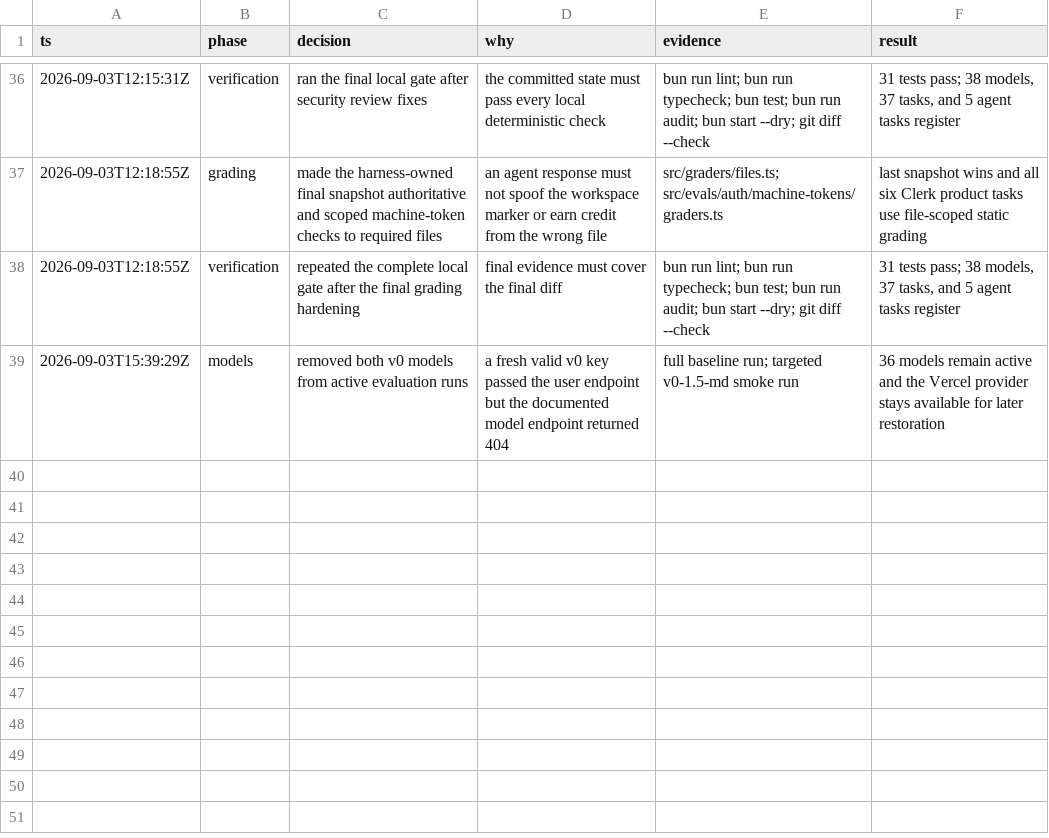
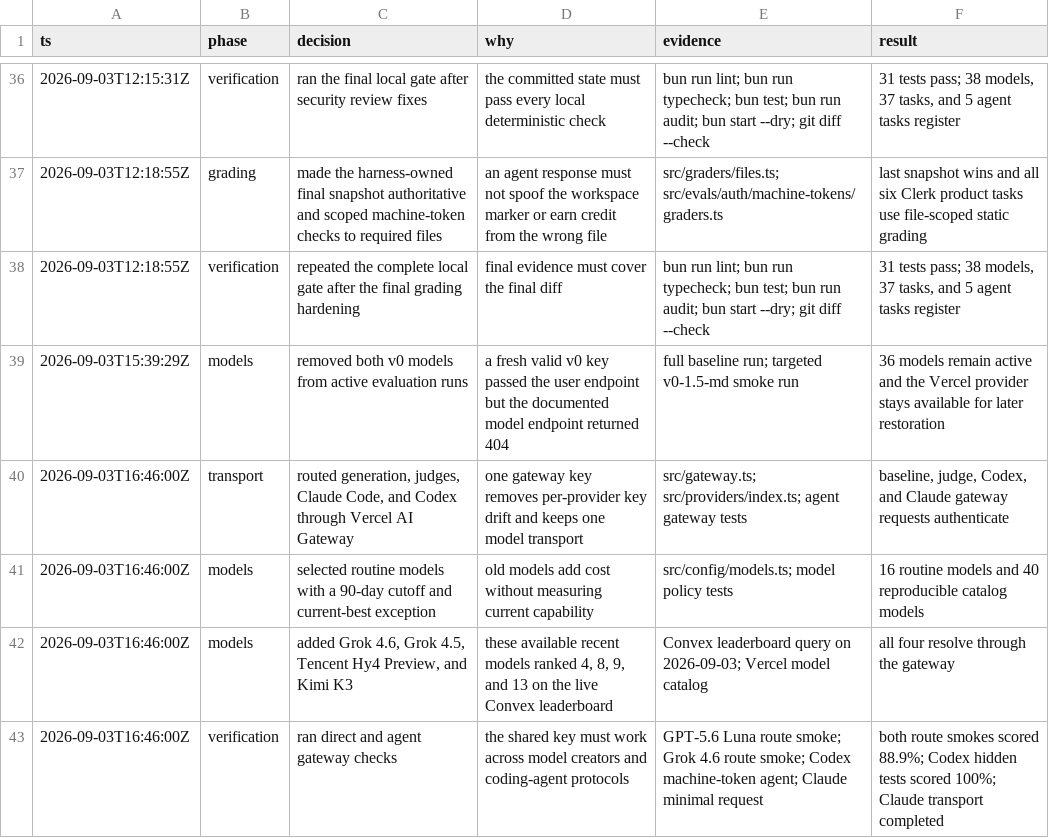
Before and after one commit to clerk/clerk-evals, a TSV file: docs/eval-suite-audit.tsv, drawn as a sheet; only a part is shown, gaps mark what is left out; the diff names each change by its address in the sheet, - before the commit and + after, or states it on an @@ line.

Commit message:
route current model evals through AI Gateway

```diff
--- a/docs/eval-suite-audit.tsv
+++ b/docs/eval-suite-audit.tsv
+row 40: 2026-09-03T16:46:00Z | transport | routed generation, judges, Claude Code, and Codex through Vercel AI Gateway | one gateway key removes per-provider key drift and keeps one model transport | src/gateway.ts; src/providers/index.ts; agent gateway tests | baseline, judge, Codex, and Claude gateway requests authenticate
+row 41: 2026-09-03T16:46:00Z | models | selected routine models with a 90-day cutoff and current-best exception | old models add cost without measuring current capability | src/config/models.ts; model policy tests | 16 routine models and 40 reproducible catalog models
+row 42: 2026-09-03T16:46:00Z | models | added Grok 4.6, Grok 4.5, Tencent Hy4 Preview, and Kimi K3 | these available recent models ranked 4, 8, 9, and 13 on the live Convex leaderboard | Convex leaderboard query on 2026-09-03; Vercel model catalog | all four resolve through the gateway
+row 43: 2026-09-03T16:46:00Z | verification | ran direct and agent gateway checks | the shared key must work across model creators and coding-agent protocols | GPT-5.6 Luna route smoke; Grok 4.6 route smoke; Codex machine-token agent; Claude minimal request | both route smokes scored 88.9%; Codex hidden tests scored 100%; Claude transport completed
```
Also changed, not shown: 21 other files.
